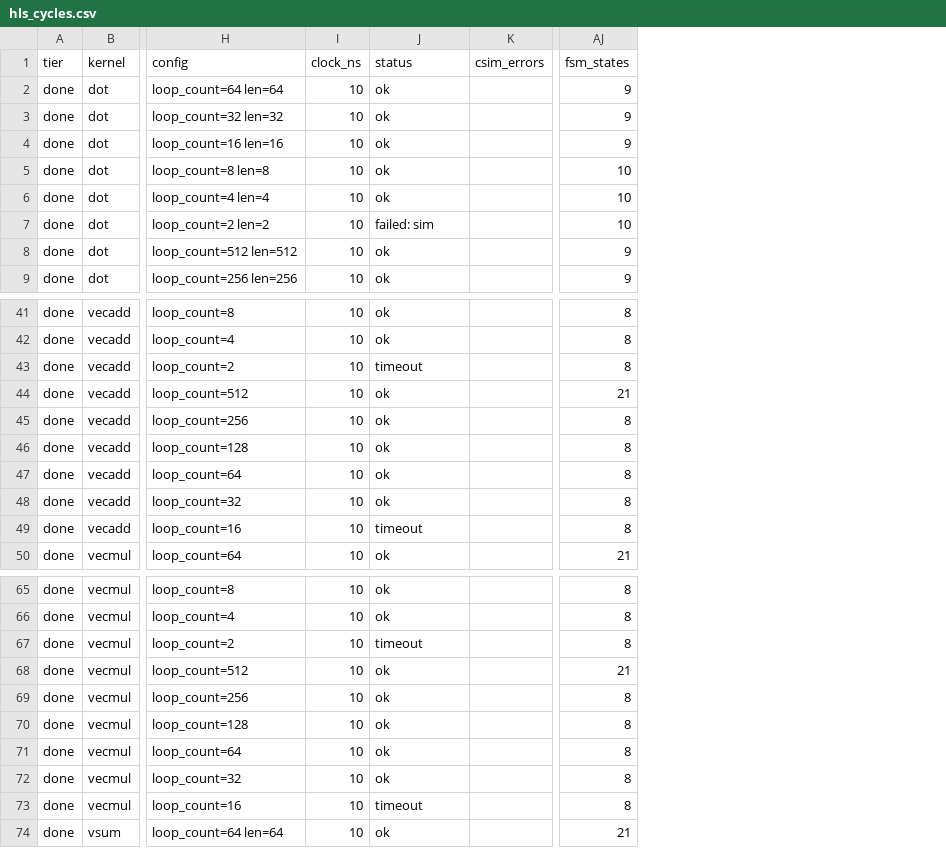
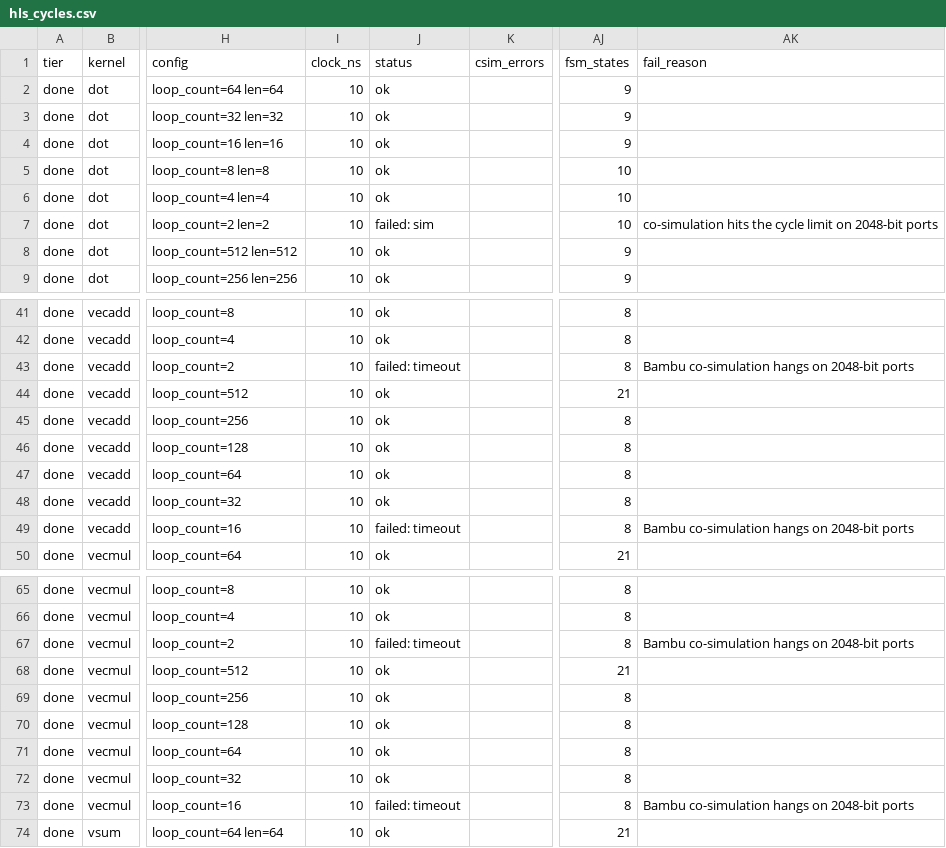
Before and after one commit to rgantonio/hls-exercises, a CSV file: results_staging/hls_cycles.csv, drawn as a sheet; only a part is shown, gaps mark what is left out; the diff names each change by its address in the sheet, - before the commit and + after, or states it on an @@ line.

Commit message:
BAM1: Bambu failures tagged failed: <kind> with fail_reason, in bench.py and results_staging

```diff
--- a/results_staging/hls_cycles.csv
+++ b/results_staging/hls_cycles.csv
+column AK (fail_reason), row 7: co-simulation hits the cycle limit on 2048-bit ports; rows 43-49: Bambu co-simulation hangs on 2048-bit ports |  |  |  |  |  | Bambu co-simulation hangs on 2048-bit ports; rows 67-73: Bambu co-simulation hangs on 2048-bit ports |  |  |  |  |  | Bambu co-simulation hangs on 2048-bit ports
-J43 (status): timeout
+J43 (status): failed: timeout
-J49 (status): timeout
+J49 (status): failed: timeout
-J67 (status): timeout
+J67 (status): failed: timeout
-J73 (status): timeout
+J73 (status): failed: timeout
```
Also changed, not shown: 2 other files.
